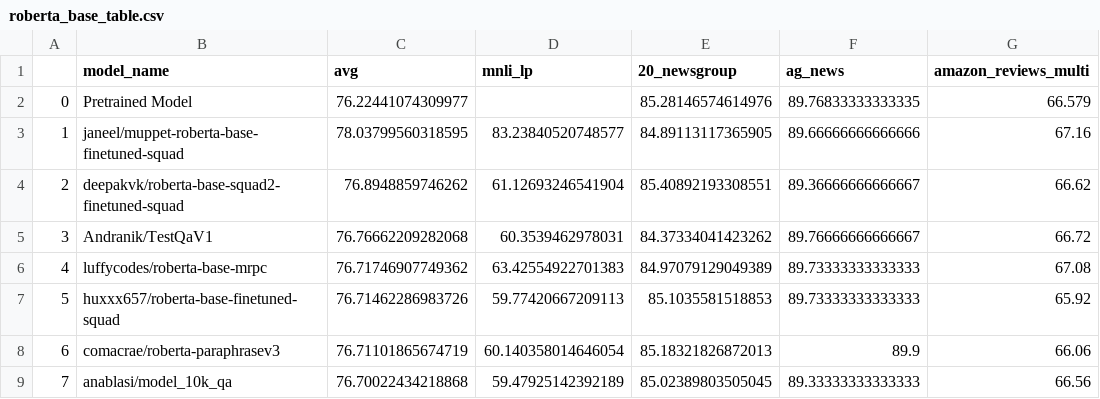
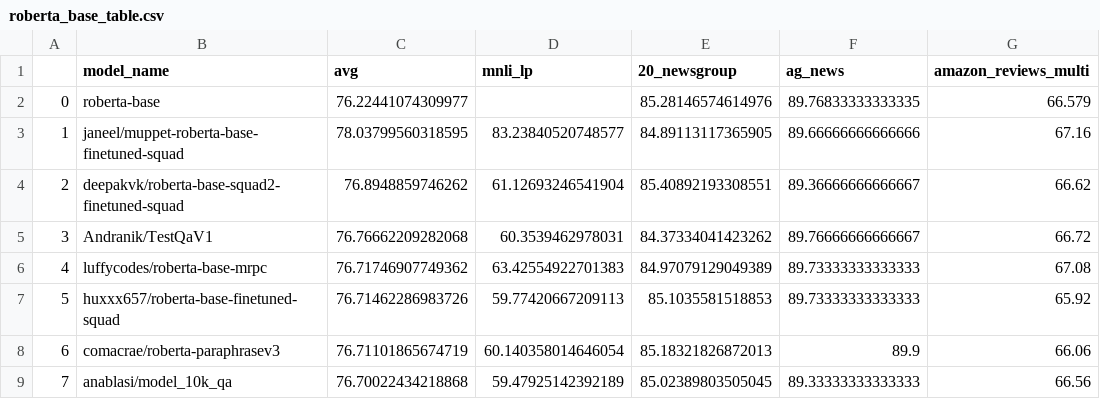
Before and after one commit to IBM/model-recycling, a CSV file: results/roberta_base_table.csv, drawn as a sheet; only a part is shown; the diff names each change by its address in the sheet, - before the commit and + after, or states it on an @@ line.

```diff
--- a/results/roberta_base_table.csv
+++ b/results/roberta_base_table.csv
-B2 (model_name): Pretrained Model
+B2 (model_name): roberta-base
```
Also changed, not shown: 10 other files.
